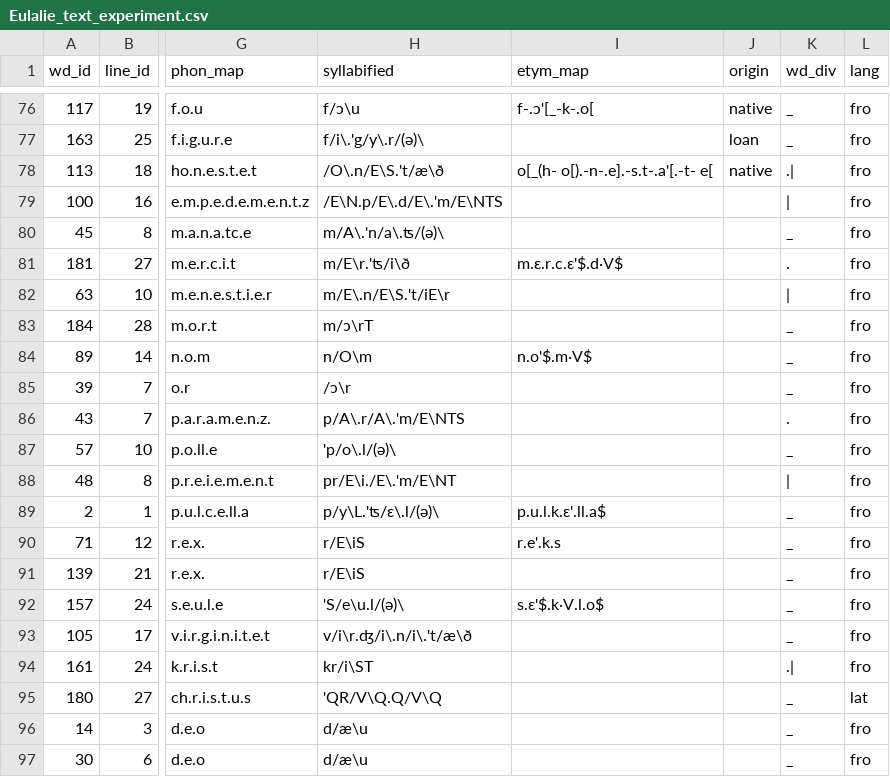
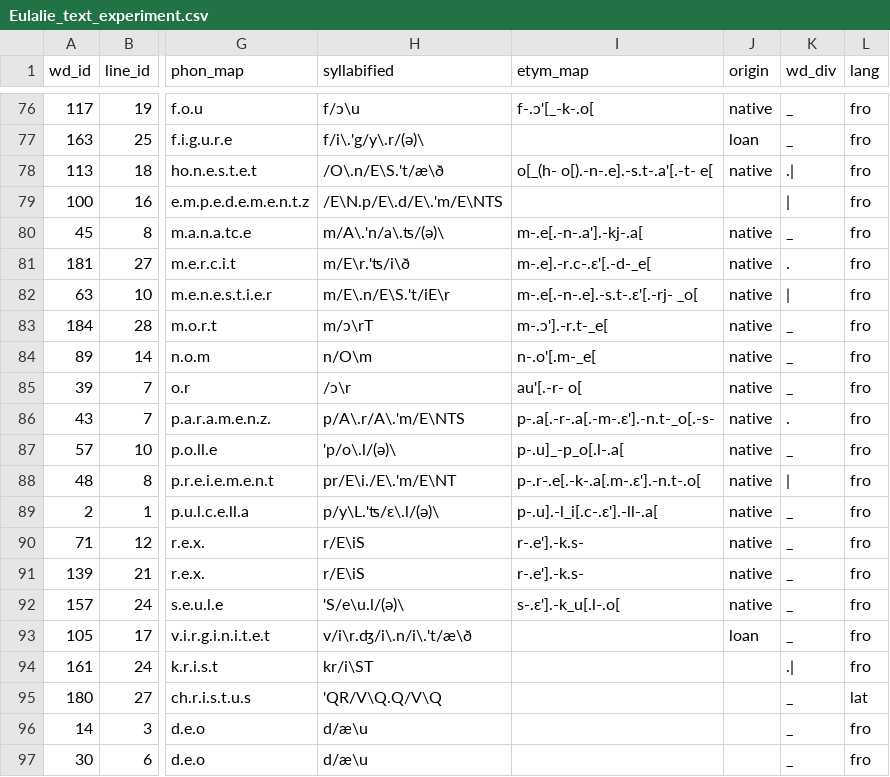
Before and after one commit to rainsfordtm/ogr, a CSV file: src/doc/Eulalie_text_experiment.csv, drawn as a sheet; only a part is shown, gaps mark what is left out; the diff names each change by its address in the sheet, - before the commit and + after, or states it on an @@ line.

Commit message:
Etymological annotation test

```diff
--- a/src/doc/Eulalie_text_experiment.csv
+++ b/src/doc/Eulalie_text_experiment.csv
-I80 (etym_map): (empty)
+I80 (etym_map): m-.e[.-n-.a'].-kj-.a[
-J80:J92 (origin): (empty)
+J80:J92 (origin): native
-I81 (etym_map): m.ɛ.r.c.ɛ'$.d·V$
+I81 (etym_map): m-.e].-r.c-.ɛ'[.-d-_e[
-I82 (etym_map): (empty)
+I82 (etym_map): m-.e[.-n-.e].-s.t-.ɛ'[.-rj- _o[
-I83 (etym_map): (empty)
+I83 (etym_map): m-.ɔ'].-r.t-_e[
-I84 (etym_map): n.o'$.m·V$
+I84 (etym_map): n-.o'[.m-_e[
-I85 (etym_map): (empty)
+I85 (etym_map): au'[.-r- o[
-I86 (etym_map): (empty)
+I86 (etym_map): p-.a[.-r-.a[.-m-.ɛ'].-n.t-_o[.-s-
-I87 (etym_map): (empty)
+I87 (etym_map): p-.u]_-p_o[.l-.a[
-I88 (etym_map): (empty)
+I88 (etym_map): p-.r-.e[.-k-.a[.m-.ɛ'].-n.t-.o[
-I89 (etym_map): p.u.l.k.ɛ'.ll.a$
+I89 (etym_map): p-.u].-l_i[.c-.ɛ'].-ll-.a[
-I90 (etym_map): r.e'.k.s
+I90 (etym_map): r-.e'].-k.s-
-I91 (etym_map): (empty)
+I91 (etym_map): r-.e'].-k.s-
-I92 (etym_map): s.ɛ'$.k·V.l.o$
+I92 (etym_map): s-.ɛ'].-k_u[.l-.o[
-J93 (origin): (empty)
+J93 (origin): loan
```
